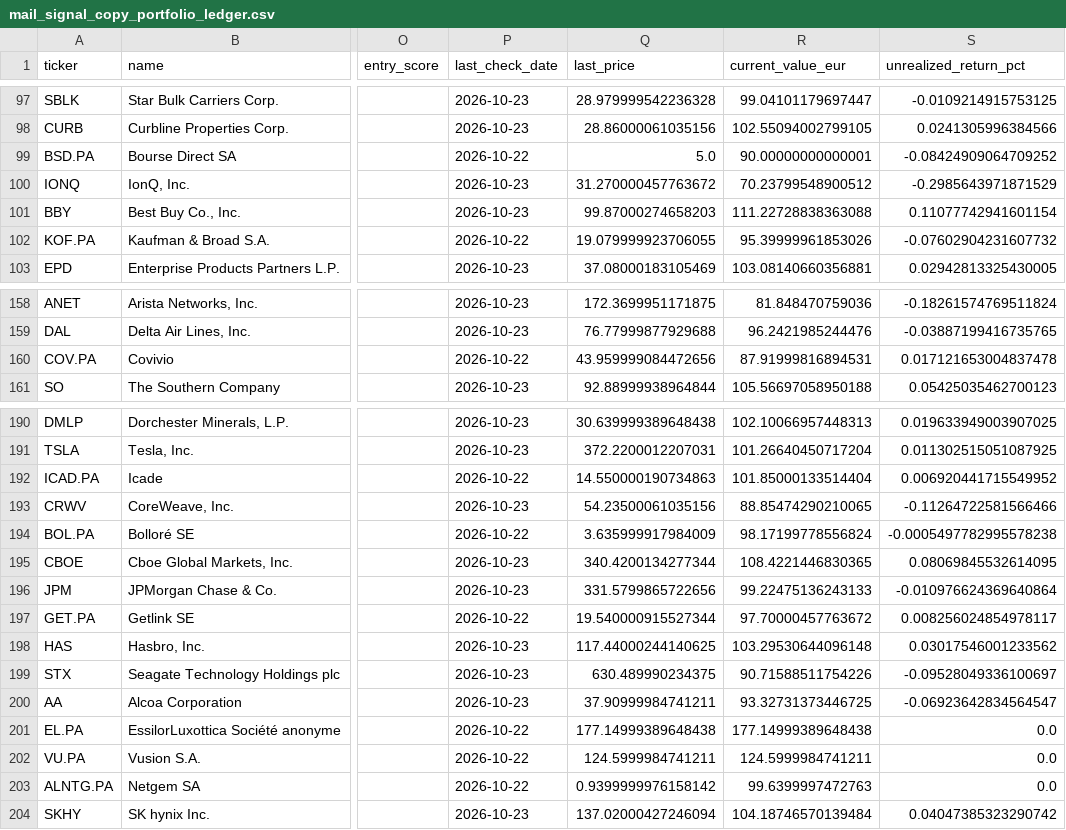
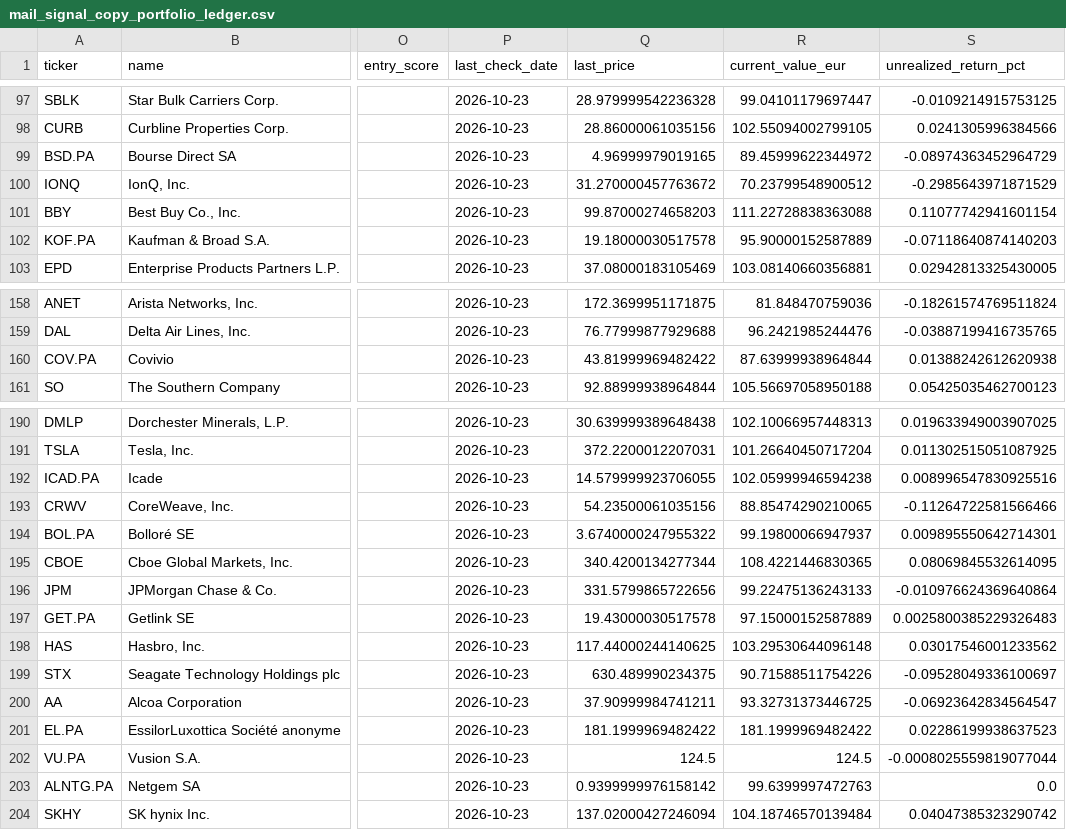
Before and after one commit to poubelleddeeaavvcc-web/Bot-Valorisation, a CSV file: results/simulation/mail_signal_copy_portfolio_ledger.csv, drawn as a sheet; only a part is shown, gaps mark what is left out; the diff covers the shown part only; the diff names each change by its address in the sheet, - before the commit and + after, or states it on an @@ line.

```diff
--- a/results/simulation/mail_signal_copy_portfolio_ledger.csv
+++ b/results/simulation/mail_signal_copy_portfolio_ledger.csv
-P99 (last_check_date): 2026-10-22
+P99 (last_check_date): 2026-10-23
-Q99 (last_price): 5.0
+Q99 (last_price): 4.96999979019165
-R99 (current_value_eur): 90.00000000000001
+R99 (current_value_eur): 89.45999622344972
-S99 (unrealized_return_pct): -0.08424909064709252
+S99 (unrealized_return_pct): -0.08974363452964729
-P102 (last_check_date): 2026-10-22
+P102 (last_check_date): 2026-10-23
-Q102 (last_price): 19.079999923706055
+Q102 (last_price): 19.18000030517578
-R102 (current_value_eur): 95.39999961853026
+R102 (current_value_eur): 95.90000152587889
-S102 (unrealized_return_pct): -0.07602904231607732
+S102 (unrealized_return_pct): -0.07118640874140203
-P160 (last_check_date): 2026-10-22
+P160 (last_check_date): 2026-10-23
-Q160 (last_price): 43.959999084472656
+Q160 (last_price): 43.81999969482422
-R160 (current_value_eur): 87.91999816894531
+R160 (current_value_eur): 87.63999938964844
-S160 (unrealized_return_pct): 0.017121653004837478
+S160 (unrealized_return_pct): 0.01388242612620938
-P192 (last_check_date): 2026-10-22
+P192 (last_check_date): 2026-10-23
-Q192 (last_price): 14.550000190734863
+Q192 (last_price): 14.579999923706055
-R192 (current_value_eur): 101.85000133514404
+R192 (current_value_eur): 102.05999946594238
-S192 (unrealized_return_pct): 0.006920441715549952
+S192 (unrealized_return_pct): 0.008996547830925516
-P194 (last_check_date): 2026-10-22
+P194 (last_check_date): 2026-10-23
-Q194 (last_price): 3.635999917984009
+Q194 (last_price): 3.6740000247955322
-R194 (current_value_eur): 98.17199778556824
+R194 (current_value_eur): 99.19800066947937
-S194 (unrealized_return_pct): -0.0005497782995578238
+S194 (unrealized_return_pct): 0.009895550642714301
-P197 (last_check_date): 2026-10-22
+P197 (last_check_date): 2026-10-23
-Q197 (last_price): 19.540000915527344
+Q197 (last_price): 19.43000030517578
-R197 (current_value_eur): 97.70000457763672
+R197 (current_value_eur): 97.15000152587889
-S197 (unrealized_return_pct): 0.008256024854978117
+S197 (unrealized_return_pct): 0.0025800385229326483
-P201:P203 (last_check_date): 2026-10-22
+P201:P203 (last_check_date): 2026-10-23
-Q201 (last_price): 177.14999389648438
+Q201 (last_price): 181.1999969482422
-R201 (current_value_eur): 177.14999389648438
+R201 (current_value_eur): 181.1999969482422
-S201 (unrealized_return_pct): 0.0
+S201 (unrealized_return_pct): 0.02286199938637523
-Q202 (last_price): 124.5999984741211
+Q202 (last_price): 124.5
-R202 (current_value_eur): 124.5999984741211
+R202 (current_value_eur): 124.5
-S202 (unrealized_return_pct): 0.0
+S202 (unrealized_return_pct): -0.0008025559819077044
```
Also changed, not shown: 60 edited cells elsewhere in this file, results/screener/mail_signal_journal.csv, results/screener/mail_signal_rejects.csv, 8 other files.
